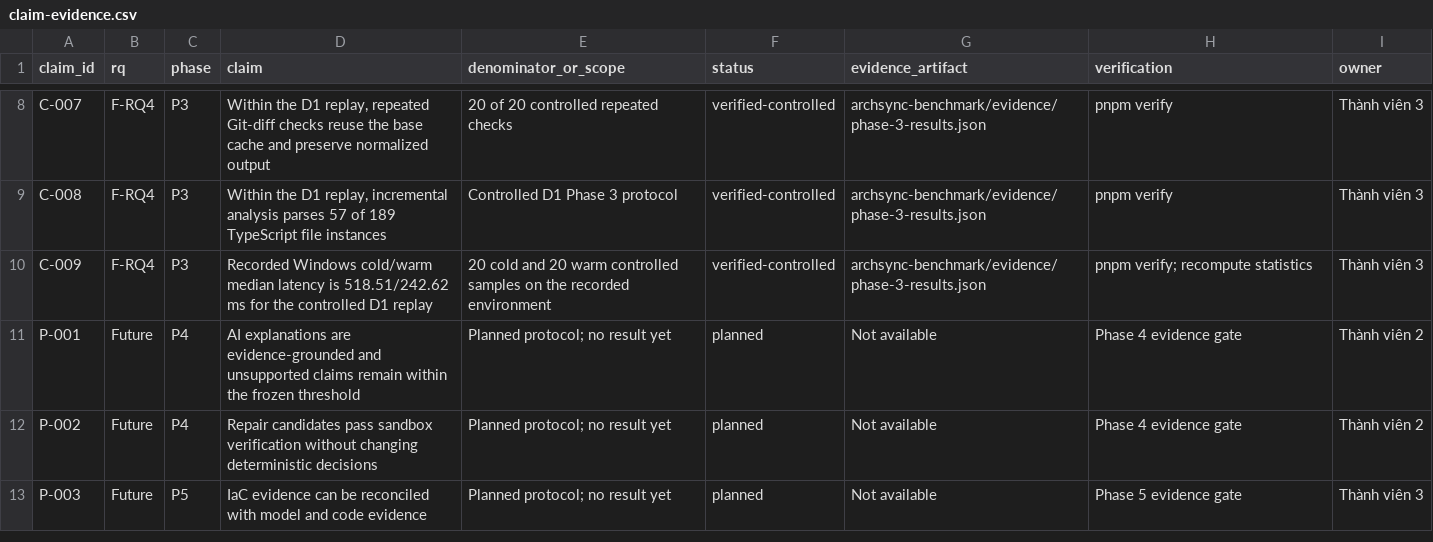
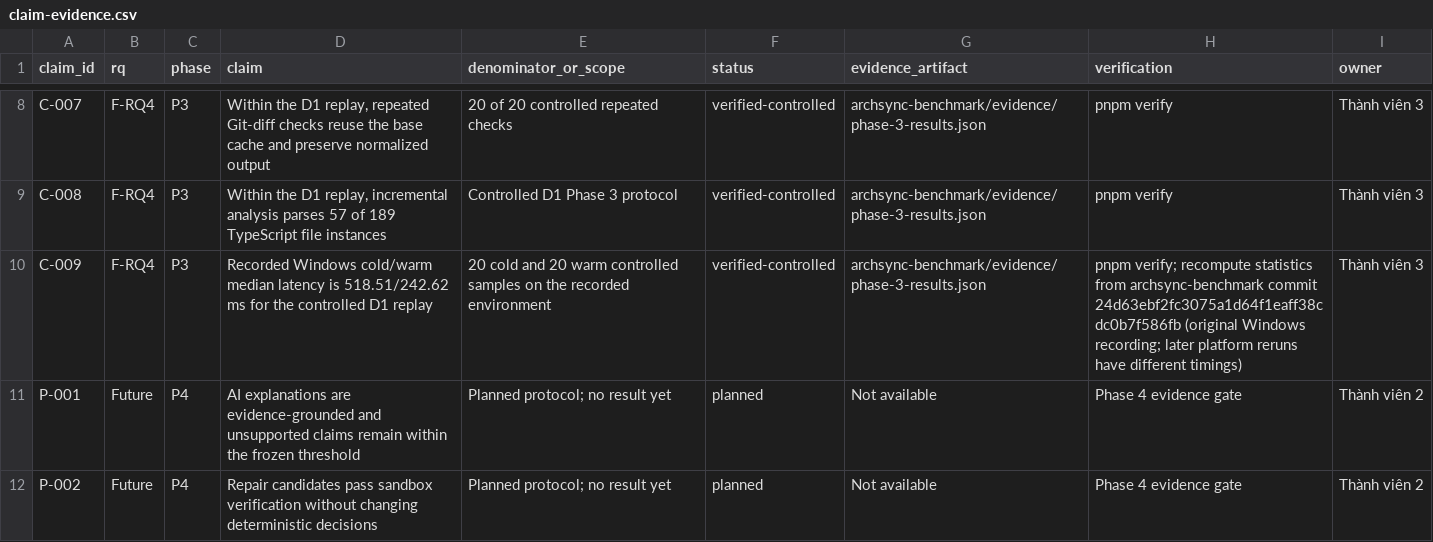
Before and after one commit to Little-Boy-s-ArchSync/archsync-paper, a CSV file: research/claim-evidence.csv, drawn as a sheet; only a part is shown, gaps mark what is left out; the shorter side is filled out with more unchanged rows.

Commit message:
docs: correct controlled latency and pin original measurement evidence

```diff
--- a/research/claim-evidence.csv
+++ b/research/claim-evidence.csv
@@ -9,3 +9,3 @@ C-007,F-RQ4,P3,"Within the D1 replay, repeated Git-diff checks reuse the base ca
 C-008,F-RQ4,P3,"Within the D1 replay, incremental analysis parses 57 of 189 TypeScript file instances","Controlled D1 Phase 3 protocol",verified-controlled,"archsync-benchmark/evidence/phase-3-results.json","pnpm verify",Thành viên 3
-C-009,F-RQ4,P3,"Recorded Windows cold/warm median latency is 518.51/242.62 ms for the controlled D1 replay","20 cold and 20 warm controlled samples on the recorded environment",verified-controlled,"archsync-benchmark/evidence/phase-3-results.json","pnpm verify; recompute statistics",Thành viên 3
+C-009,F-RQ4,P3,"Recorded Windows cold/warm median latency is 518.51/242.62 ms for the controlled D1 replay","20 cold and 20 warm controlled samples on the recorded environment",verified-controlled,"archsync-benchmark/evidence/phase-3-results.json","pnpm verify; recompute statistics from archsync-benchmark commit 24d63ebf2fc3075a1d64f1eaff38cdc0b7f586fb (original Windows recording; later platform reruns have different timings)",Thành viên 3
 P-001,Future,P4,"AI explanations are evidence-grounded and unsupported claims remain within the frozen threshold","Planned protocol; no result yet",planned,"Not available","Phase 4 evidence gate",Thành viên 2
```
Also changed, not shown: 2 other files.
